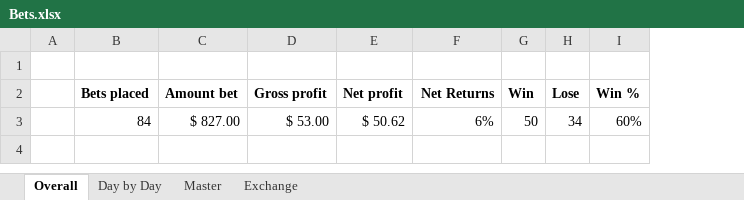
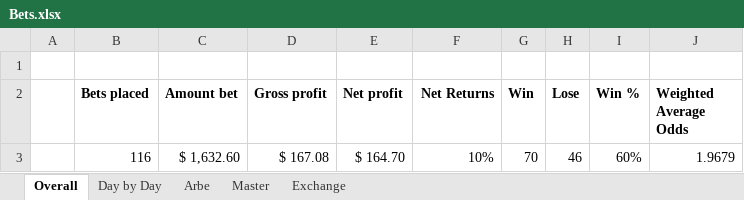
Before and after one commit to johnny-wong/nba_stats, an Excel workbook: Bets.xlsx, sheet Overall, drawn as a sheet; values as stored, in another font and other column widths than the file's, no borders; removed rows and columns are numbered as before the commit, all else as after; the diff names each change by its address in the sheet, - before the commit and + after, or states it on an @@ line.

```diff
--- a/Bets.xlsx (sheet Overall)
+++ b/Bets.xlsx (sheet Overall)
+sheet tab: Arbe
+column J (Weighted Average Odds), empty
-row 3:  | 84 | $ 827.00 | $ 53.00 | $ 50.62 | 6% | 50 | 34 | 60%
+row 3:  | 116 | $ 1,632.60 | $ 167.08 | $ 164.70 | 10% | 70 | 46 | 60% | 1.9679
```
Also changed, not shown: sheet Master, sheet Exchange, sheet Day by Day, formulas that keep their value, charts or pictures.
